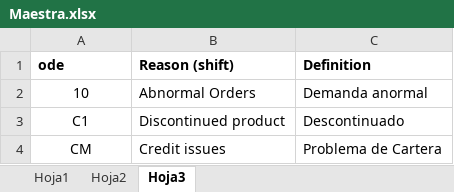
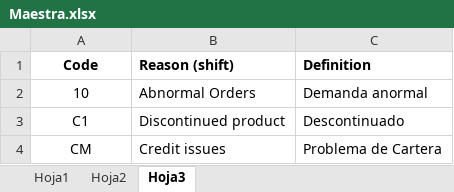
Before and after one commit to DaironAlonso/Streamlit, an Excel workbook: Plantillas/Base Maestra/Maestra.xlsx, sheet Hoja3, drawn as a sheet; only a part is shown; values as stored, in another font and other column widths than the file's, no borders; table styles not drawn; the diff names each change by its address in the sheet, - before the commit and + after, or states it on an @@ line.

Commit message:
Cambio maestra

```diff
--- a/Plantillas/Base Maestra/Maestra.xlsx (sheet Hoja3)
+++ b/Plantillas/Base Maestra/Maestra.xlsx (sheet Hoja3)
-A1: ode
+A1: Code
-A1 alignment: left
+A1 alignment: center
```
